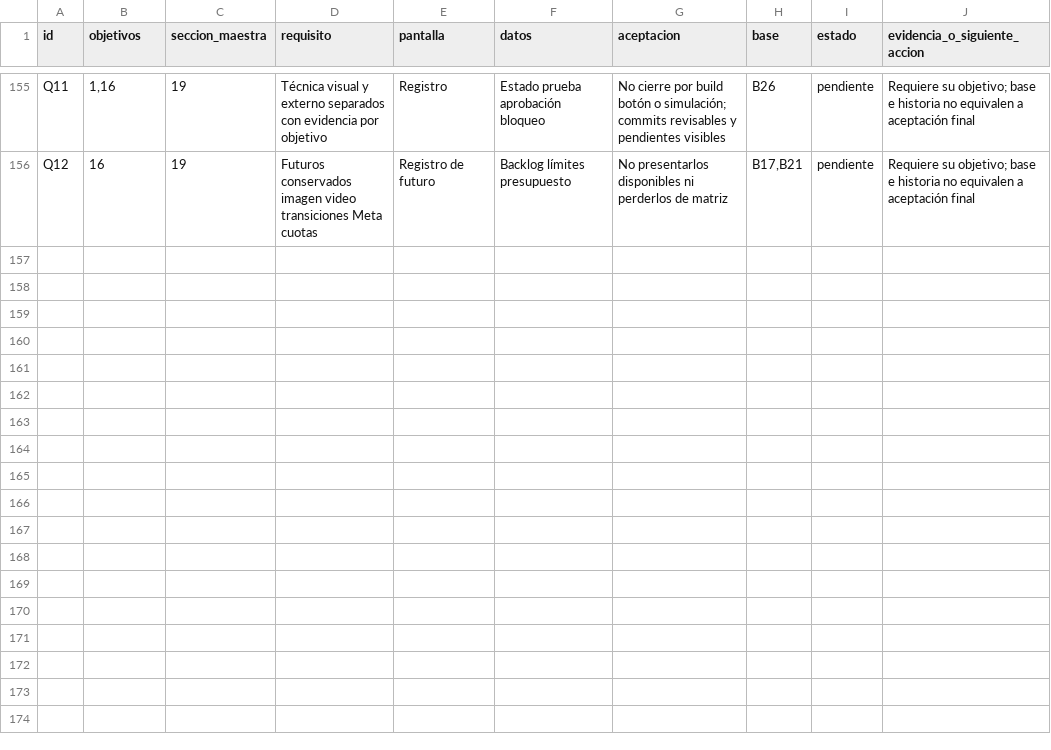
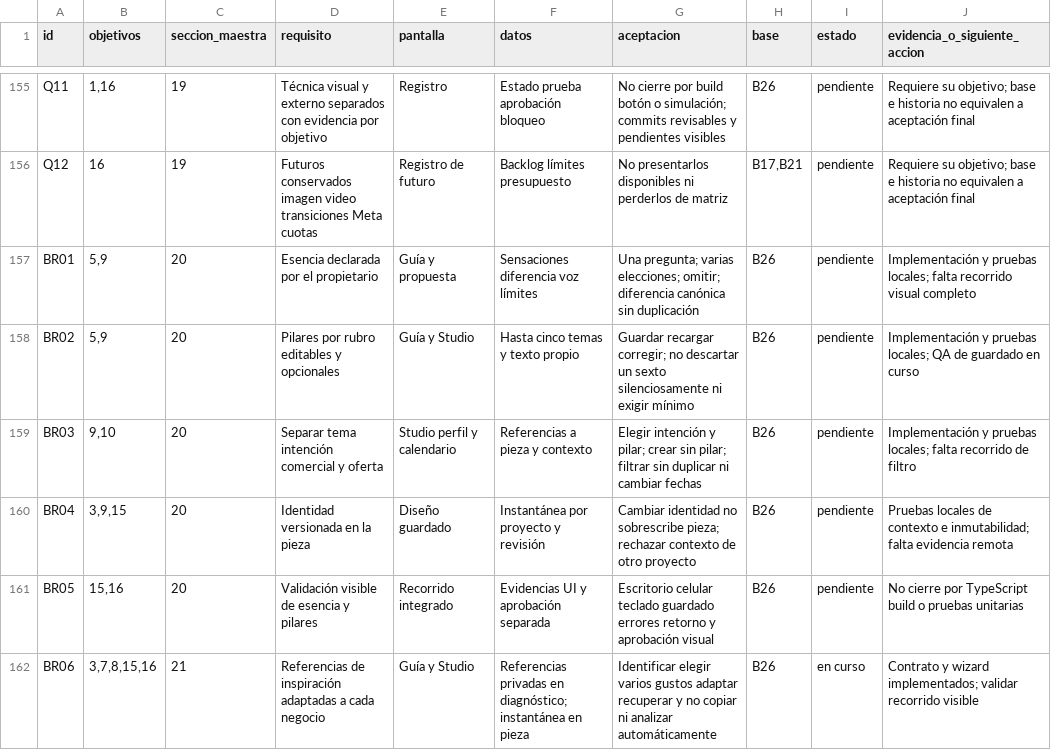
Before and after one commit to nicoiriartemarketing-foru/for-u, a CSV file: docs/FOR_U_REQUIREMENTS.csv, drawn as a sheet; only a part is shown, gaps mark what is left out; the diff names each change by its address in the sheet, - before the commit and + after, or states it on an @@ line.

Commit message:
Integrate brand identity, inspiration references and safe studio returns

```diff
--- a/docs/FOR_U_REQUIREMENTS.csv
+++ b/docs/FOR_U_REQUIREMENTS.csv
+row 157: BR01 | 5,9 | 20 | Esencia declarada por el propietario | Guía y propuesta | Sensaciones diferencia voz límites | Una pregunta; varias elecciones; omitir; diferencia canónica sin duplicación | B26 | pendiente | Implementación y pruebas locales; falta recorrido visual completo
+row 158: BR02 | 5,9 | 20 | Pilares por rubro editables y opcionales | Guía y Studio | Hasta cinco temas y texto propio | Guardar recargar corregir; no descartar un sexto silenciosamente ni exigir mínimo | B26 | pendiente | Implementación y pruebas locales; QA de guardado en curso
+row 159: BR03 | 9,10 | 20 | Separar tema intención comercial y oferta | Studio perfil y calendario | Referencias a pieza y contexto | Elegir intención y pilar; crear sin pilar; filtrar sin duplicar ni cambiar fechas | B26 | pendiente | Implementación y pruebas locales; falta recorrido de filtro
+row 160: BR04 | 3,9,15 | 20 | Identidad versionada en la pieza | Diseño guardado | Instantánea por proyecto y revisión | Cambiar identidad no sobrescribe pieza; rechazar contexto de otro proyecto | B26 | pendiente | Pruebas locales de contexto e inmutabilidad; falta evidencia remota
+row 161: BR05 | 15,16 | 20 | Validación visible de esencia y pilares | Recorrido integrado | Evidencias UI y aprobación separada | Escritorio celular teclado guardado errores retorno y aprobación visual | B26 | pendiente | No cierre por TypeScript build o pruebas unitarias
+row 162: BR06 | 3,7,8,15,16 | 21 | Referencias de inspiración adaptadas a cada negocio | Guía y Studio | Referencias privadas en diagnóstico; instantánea en pieza | Identificar elegir varios gustos adaptar recuperar y no copiar ni analizar automáticamente | B26 | en curso | Contrato y wizard implementados; validar recorrido visible
```
Also changed, not shown: 33 other files.
